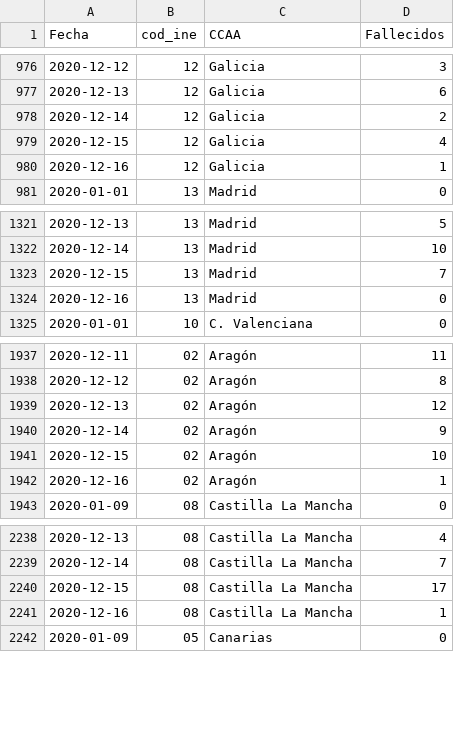
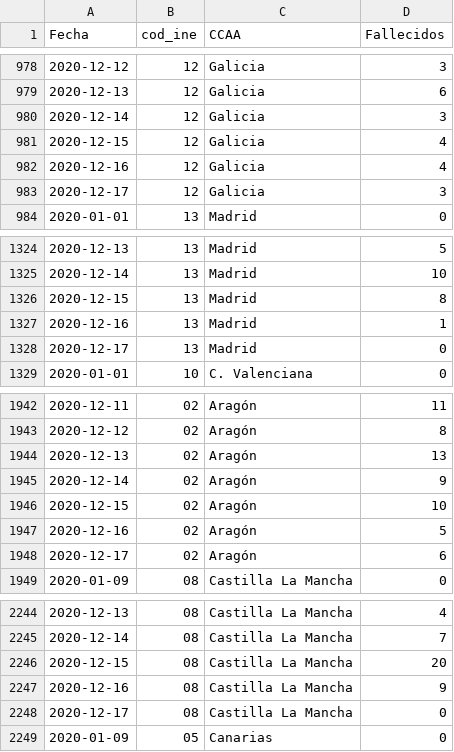
Before and after one commit to datadista/datasets, a CSV file: COVID 19/ccaa_covid19_fallecidos_por_fecha_defuncion_nueva_serie_long.csv, drawn as a sheet; only a part is shown, gaps mark what is left out; the diff covers the shown part only.

```diff
--- a/COVID 19/ccaa_covid19_fallecidos_por_fecha_defuncion_nueva_serie_long.csv
+++ b/COVID 19/ccaa_covid19_fallecidos_por_fecha_defuncion_nueva_serie_long.csv
@@ -977,5 +979,6 @@ Fecha,cod_ine,CCAA,Fallecidos
 2020-12-13,12,Galicia,6
-2020-12-14,12,Galicia,2
+2020-12-14,12,Galicia,3
 2020-12-15,12,Galicia,4
-2020-12-16,12,Galicia,1
+2020-12-16,12,Galicia,4
+2020-12-17,12,Galicia,3
 2020-01-01,13,Madrid,0
@@ -1322,4 +1325,5 @@ Fecha,cod_ine,CCAA,Fallecidos
 2020-12-14,13,Madrid,10
-2020-12-15,13,Madrid,7
-2020-12-16,13,Madrid,0
+2020-12-15,13,Madrid,8
+2020-12-16,13,Madrid,1
+2020-12-17,13,Madrid,0
 2020-01-01,10,C. Valenciana,0
@@ -1938,6 +1943,7 @@ Fecha,cod_ine,CCAA,Fallecidos
 2020-12-12,02,Aragón,8
-2020-12-13,02,Aragón,12
+2020-12-13,02,Aragón,13
 2020-12-14,02,Aragón,9
 2020-12-15,02,Aragón,10
-2020-12-16,02,Aragón,1
+2020-12-16,02,Aragón,5
+2020-12-17,02,Aragón,6
 2020-01-09,08,Castilla La Mancha,0
@@ -2239,4 +2245,5 @@ Fecha,cod_ine,CCAA,Fallecidos
 2020-12-14,08,Castilla La Mancha,7
-2020-12-15,08,Castilla La Mancha,17
-2020-12-16,08,Castilla La Mancha,1
+2020-12-15,08,Castilla La Mancha,20
+2020-12-16,08,Castilla La Mancha,9
+2020-12-17,08,Castilla La Mancha,0
 2020-01-09,05,Canarias,0
```
Also changed, not shown: 15 added rows and 64 edited cells elsewhere in this file.
